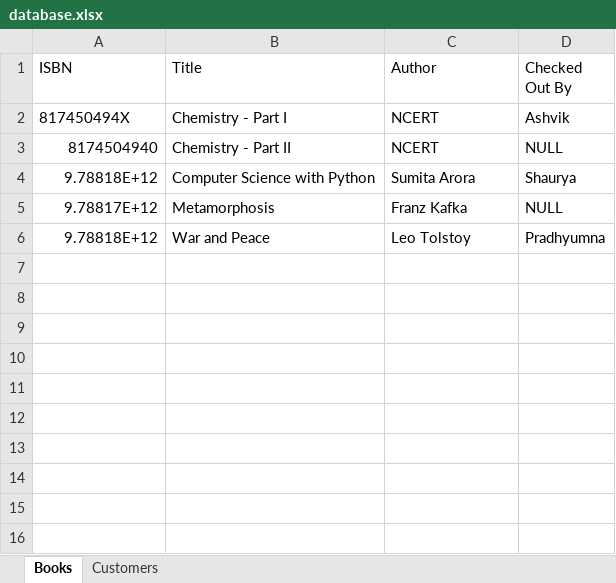
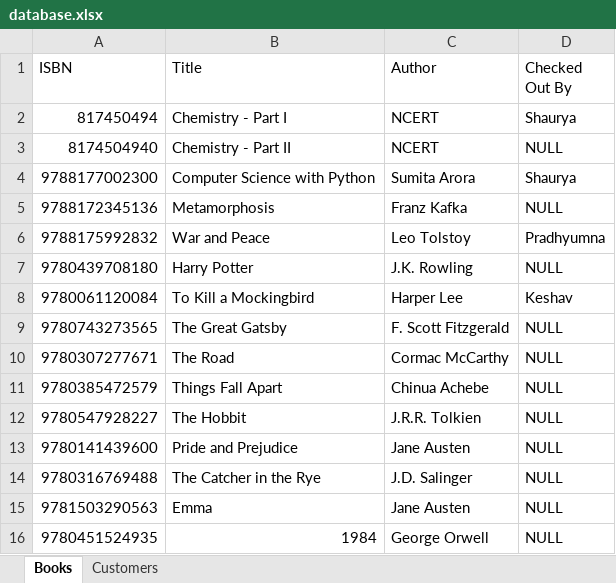
Before and after one commit to DarkWolf2244/LibraryManagement, an Excel workbook: database.xlsx, sheet Books, drawn as a sheet; values as stored, in another font and other column widths than the file's, no borders; the diff names each change by its address in the sheet, - before the commit and + after, or states it on an @@ line.

```diff
--- a/database.xlsx (sheet Books)
+++ b/database.xlsx (sheet Books)
-A2 (ISBN): 817450494X
+A2 (ISBN): 817450494
-D2 (Checked Out By): Ashvik
+D2 (Checked Out By): Shaurya
-A4 (ISBN): 9.78818E+12
+A4 (ISBN): 9788177002300
-A5 (ISBN): 9.78817E+12
+A5 (ISBN): 9788172345136
-A6 (ISBN): 9.78818E+12
+A6 (ISBN): 9788175992832
+row 7: 9780439708180 | Harry Potter | J.K. Rowling | NULL
+row 8: 9780061120084 | To Kill a Mockingbird | Harper Lee | Keshav
+row 9: 9780743273565 | The Great Gatsby | F. Scott Fitzgerald | NULL
+row 10: 9780307277671 | The Road | Cormac McCarthy | NULL
+row 11: 9780385472579 | Things Fall Apart | Chinua Achebe | NULL
+row 12: 9780547928227 | The Hobbit | J.R.R. Tolkien | NULL
+row 13: 9780141439600 | Pride and Prejudice | Jane Austen | NULL
+row 14: 9780316769488 | The Catcher in the Rye | J.D. Salinger | NULL
+row 15: 9781503290563 | Emma | Jane Austen | NULL
+row 16: 9780451524935 | 1984 | George Orwell | NULL
```
Also changed, not shown: sheet Customers, 1 other file.
